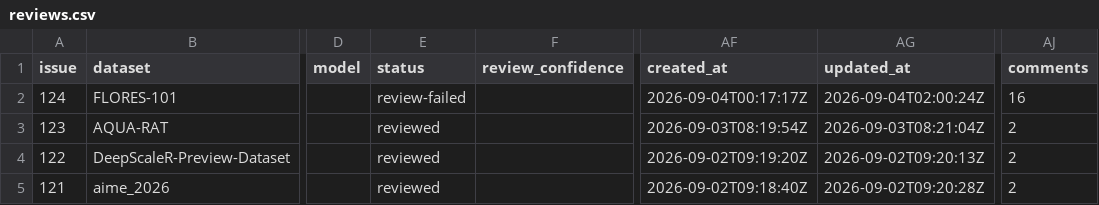
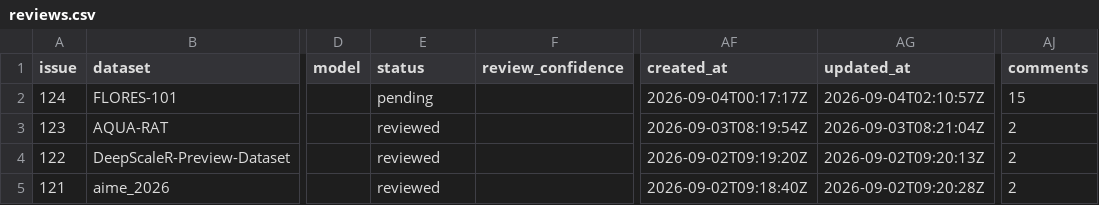
Before and after one commit to aigovsensing/dataset-review, a CSV file: docs/data/reviews.csv, drawn as a sheet; only a part is shown, gaps mark what is left out; the diff names each change by its address in the sheet, - before the commit and + after, or states it on an @@ line.

```diff
--- a/docs/data/reviews.csv
+++ b/docs/data/reviews.csv
-E2 (status): review-failed
+E2 (status): pending
-AG2 (updated_at): 2026-09-04T02:00:24Z
+AG2 (updated_at): 2026-09-04T02:10:57Z
-AJ2 (comments): 16
+AJ2 (comments): 15
```
Also changed, not shown: 2 other files.
